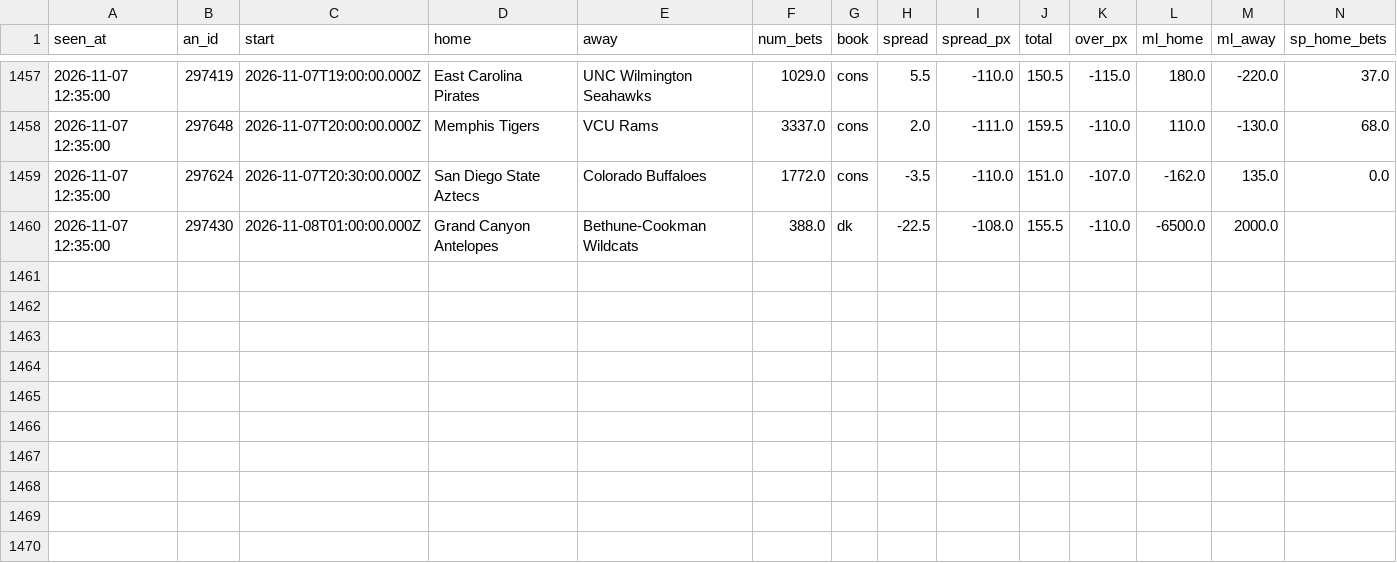
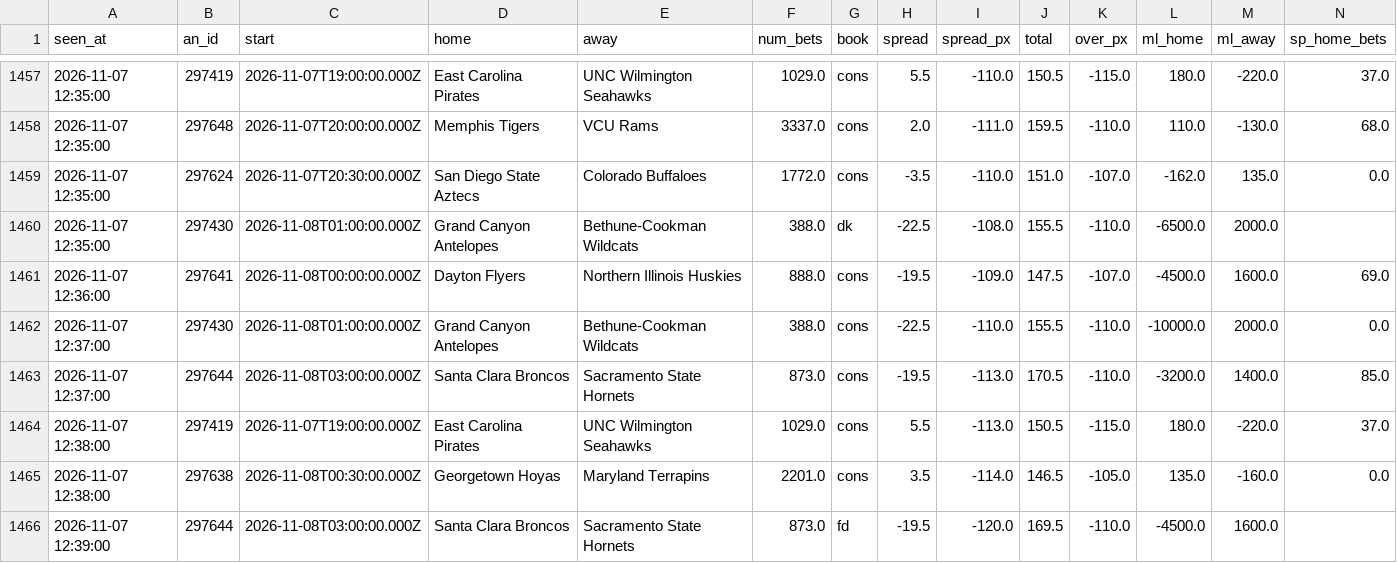
Before and after one commit to JeffreyD24/nba-mixed-model, a CSV file: sharp/live/ncaab/2026-11-07.csv, drawn as a sheet; only a part is shown, gaps mark what is left out; rows hold the shown columns only; the diff names each change by its address in the sheet, - before the commit and + after, or states it on an @@ line.

```diff
--- a/sharp/live/ncaab/2026-11-07.csv
+++ b/sharp/live/ncaab/2026-11-07.csv
+row 1461: 2026-11-07 12:36:00 | 297641 | 2026-11-08T00:00:00.000Z | Dayton Flyers | Northern Illinois Huskies | 888.0 | cons | -19.5 | -109.0 | 147.5 | -107.0 | -4500.0 | 1600.0 | 69.0
+row 1462: 2026-11-07 12:37:00 | 297430 | 2026-11-08T01:00:00.000Z | Grand Canyon Antelopes | Bethune-Cookman Wildcats | 388.0 | cons | -22.5 | -110.0 | 155.5 | -110.0 | -10000.0 | 2000.0 | 0.0
+row 1463: 2026-11-07 12:37:00 | 297644 | 2026-11-08T03:00:00.000Z | Santa Clara Broncos | Sacramento State Hornets | 873.0 | cons | -19.5 | -113.0 | 170.5 | -110.0 | -3200.0 | 1400.0 | 85.0
+row 1464: 2026-11-07 12:38:00 | 297419 | 2026-11-07T19:00:00.000Z | East Carolina Pirates | UNC Wilmington Seahawks | 1029.0 | cons | 5.5 | -113.0 | 150.5 | -115.0 | 180.0 | -220.0 | 37.0
+row 1465: 2026-11-07 12:38:00 | 297638 | 2026-11-08T00:30:00.000Z | Georgetown Hoyas | Maryland Terrapins | 2201.0 | cons | 3.5 | -114.0 | 146.5 | -105.0 | 135.0 | -160.0 | 0.0
+row 1466: 2026-11-07 12:39:00 | 297644 | 2026-11-08T03:00:00.000Z | Santa Clara Broncos | Sacramento State Hornets | 873.0 | fd | -19.5 | -120.0 | 169.5 | -110.0 | -4500.0 | 1600.0
```
Also changed, not shown: sharp/live/nba/2026-11-07.csv, sharp/live/nba/signals_2026-11-07.csv, 7 other files.
